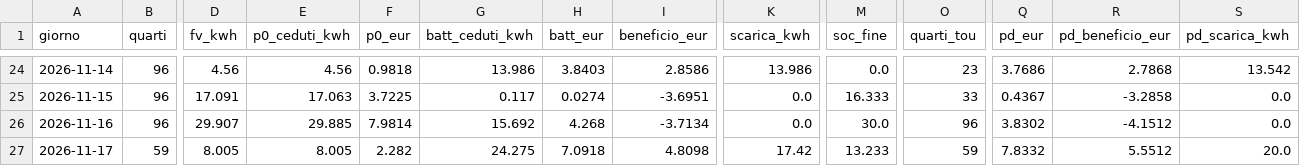
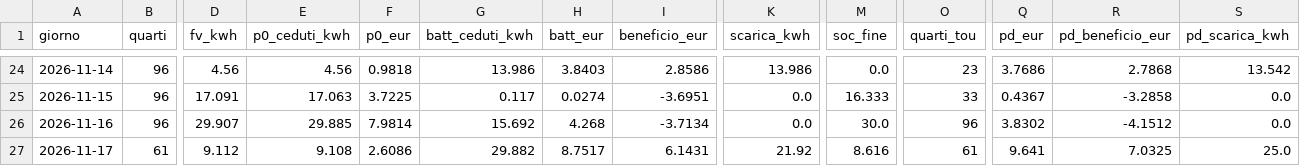
Before and after one commit to paolofontanacn-code/ems-dati, a CSV file: cessione/live/giornaliero.csv, drawn as a sheet; only a part is shown, gaps mark what is left out; the diff covers the shown part only; the diff names each change by its address in the sheet, - before the commit and + after, or states it on an @@ line.

```diff
--- a/cessione/live/giornaliero.csv
+++ b/cessione/live/giornaliero.csv
-B27 (quarti): 59
+B27 (quarti): 61
-D27 (fv_kwh): 8.005
+D27 (fv_kwh): 9.112
-E27 (p0_ceduti_kwh): 8.005
+E27 (p0_ceduti_kwh): 9.108
-F27 (p0_eur): 2.282
+F27 (p0_eur): 2.6086
-G27 (batt_ceduti_kwh): 24.275
+G27 (batt_ceduti_kwh): 29.882
-H27 (batt_eur): 7.0918
+H27 (batt_eur): 8.7517
-I27 (beneficio_eur): 4.8098
+I27 (beneficio_eur): 6.1431
-K27 (scarica_kwh): 17.42
+K27 (scarica_kwh): 21.92
-M27 (soc_fine): 13.233
+M27 (soc_fine): 8.616
-O27 (quarti_tou): 59
+O27 (quarti_tou): 61
-Q27 (pd_eur): 7.8332
+Q27 (pd_eur): 9.641
-R27 (pd_beneficio_eur): 5.5512
+R27 (pd_beneficio_eur): 7.0325
-S27 (pd_scarica_kwh): 20.0
+S27 (pd_scarica_kwh): 25.0
```
Also changed, not shown: 1 edited cell elsewhere in this file, pannello/diagnosi_rete.csv, pannello/oggi.csv, 13 other files.
